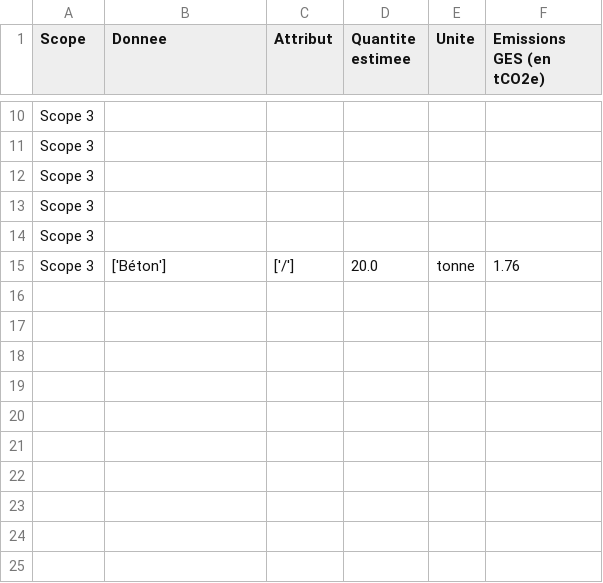
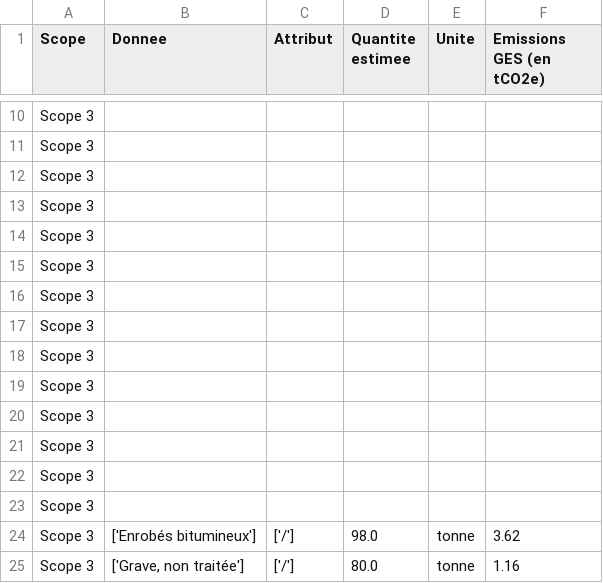
Before and after one commit to AltaroadOrganization/SimulateurCO2, a CSV file: scope3a_blank.csv, drawn as a sheet; only a part is shown, gaps mark what is left out.

```diff
--- a/scope3a_blank.csv
+++ b/scope3a_blank.csv
@@ -14,2 +14,12 @@ Scope 3,,,,,
 Scope 3,,,,,
-Scope 3,['Béton'],['/'],20.0,tonne,1.76
+Scope 3,,,,,
+Scope 3,,,,,
+Scope 3,,,,,
+Scope 3,,,,,
+Scope 3,,,,,
+Scope 3,,,,,
+Scope 3,,,,,
+Scope 3,,,,,
+Scope 3,,,,,
+Scope 3,['Enrobés bitumineux'],['/'],98.0,tonne,3.62
+Scope 3,"['Grave, non traitée']",['/'],80.0,tonne,1.16
```
Also changed, not shown: scope1_blank.csv, scope2_blank.csv, 9 other files.
